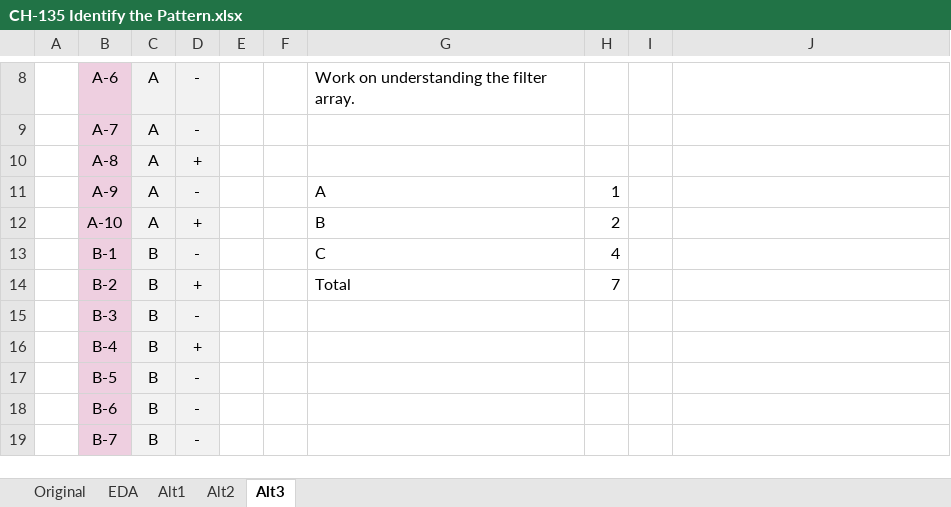
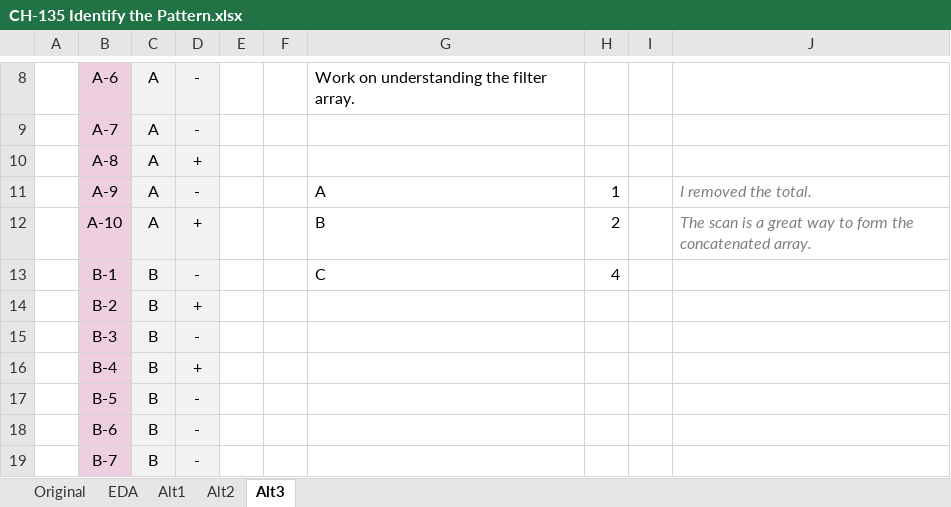
Before and after one commit to ziggle/PowerQueryBitsAndPieces, an Excel workbook: CH-135 Identify the Pattern.xlsx, sheet Alt3, drawn as a sheet; only a part is shown, gaps mark what is left out; values as stored, in another font and other column widths than the file's, no borders; charts and pictures not drawn; the diff names each change by its address in the sheet, - before the commit and + after, or states it on an @@ line.

Commit message:
Third step is a really good use of the Groupby function.

```diff
--- a/CH-135 Identify the Pattern.xlsx (sheet Alt3)
+++ b/CH-135 Identify the Pattern.xlsx (sheet Alt3)
-J11: (empty)
+J11: I removed the total.
-J12: (empty)
+J12: The scan is a great way to form the concatenated array.
-G14: Total
+G14: (empty)
-H14: 7
+H14: (empty)
```
Also changed, not shown: formulas that keep their value.
